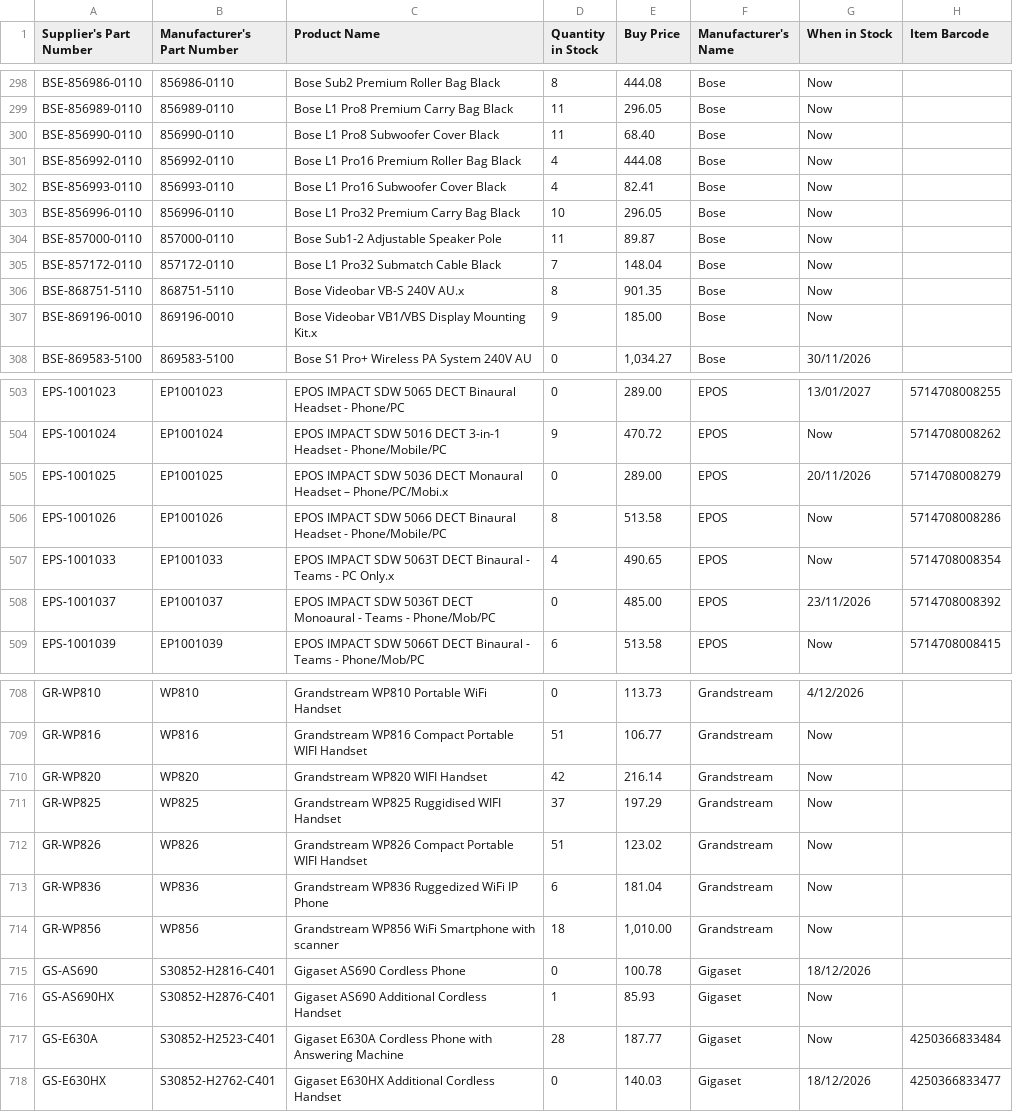
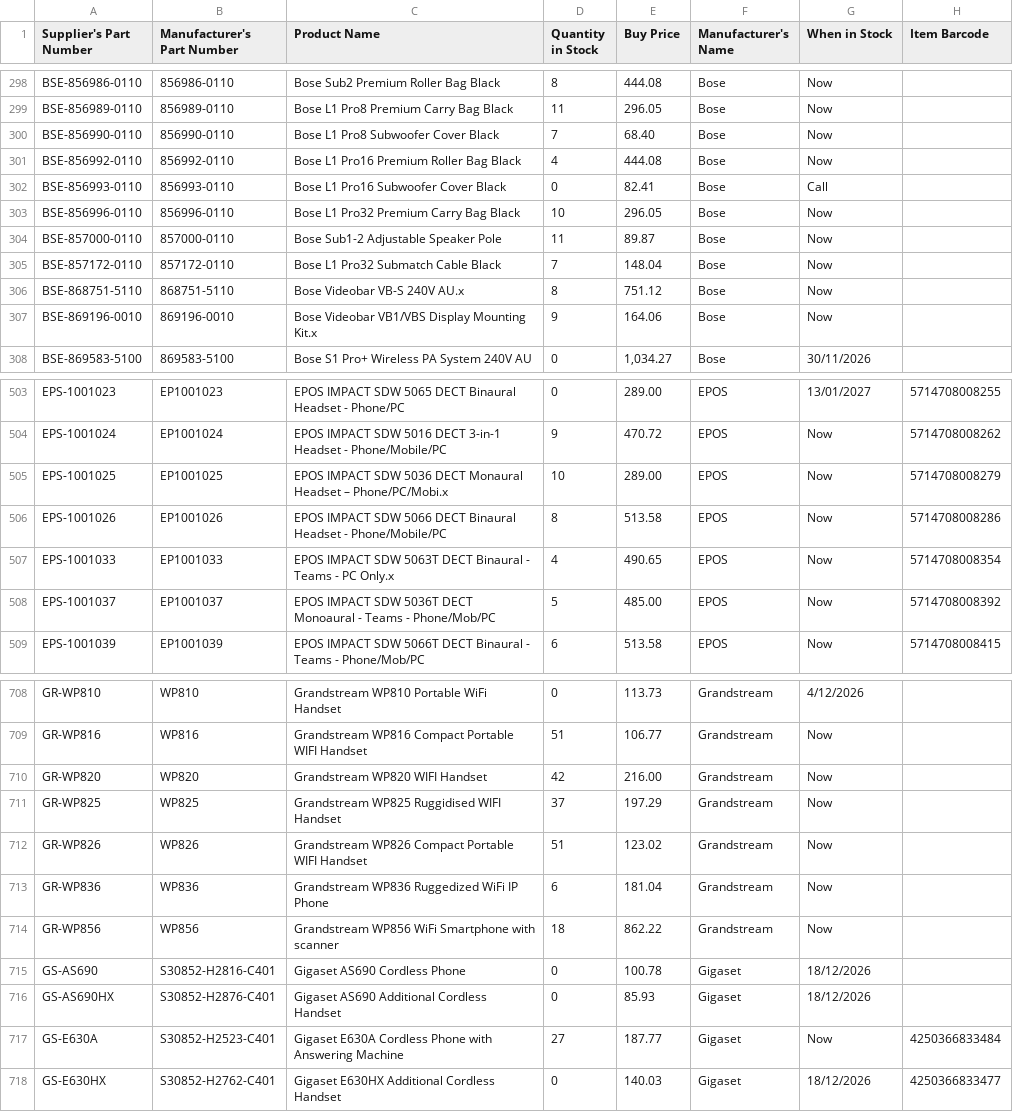
Before and after one commit to weberyuweili/cackle-catalogs, a CSV file: AG.csv, drawn as a sheet; only a part is shown, gaps mark what is left out; the diff covers the shown part only.

Commit message:
UpdateAG.csv

```diff
--- a/AG.csv
+++ b/AG.csv
@@ -299,5 +299,5 @@
 "BSE-856989-0110","856989-0110","Bose L1 Pro8 Premium Carry Bag Black",11,"296.05","Bose","Now",""
-"BSE-856990-0110","856990-0110","Bose L1 Pro8 Subwoofer Cover Black",11,"68.40","Bose","Now",""
+"BSE-856990-0110","856990-0110","Bose L1 Pro8 Subwoofer Cover Black",7,"68.40","Bose","Now",""
 "BSE-856992-0110","856992-0110","Bose L1 Pro16 Premium Roller Bag Black",4,"444.08","Bose","Now",""
-"BSE-856993-0110","856993-0110","Bose L1 Pro16 Subwoofer Cover Black",4,"82.41","Bose","Now",""
+"BSE-856993-0110","856993-0110","Bose L1 Pro16 Subwoofer Cover Black",0,"82.41","Bose","Call",""
 "BSE-856996-0110","856996-0110","Bose L1 Pro32 Premium Carry Bag Black",10,"296.05","Bose","Now",""
@@ -305,4 +305,4 @@
 "BSE-857172-0110","857172-0110","Bose L1 Pro32 Submatch Cable Black",7,"148.04","Bose","Now",""
-"BSE-868751-5110","868751-5110","Bose Videobar VB-S 240V AU.x",8,"901.35","Bose","Now",""
-"BSE-869196-0010","869196-0010","Bose Videobar VB1/VBS Display Mounting Kit.x",9,"185.00","Bose","Now",""
+"BSE-868751-5110","868751-5110","Bose Videobar VB-S 240V AU.x",8,"751.12","Bose","Now",""
+"BSE-869196-0010","869196-0010","Bose Videobar VB1/VBS Display Mounting Kit.x",9,"164.06","Bose","Now",""
 "BSE-869583-5100","869583-5100","Bose S1 Pro+ Wireless PA System 240V AU",0,"1,034.27","Bose","30/11/2026",""
@@ -504,6 +504,6 @@
 "EPS-1001024","EP1001024","EPOS IMPACT SDW 5016 DECT 3-in-1 Headset - Phone/Mobile/PC",9,"470.72","EPOS","Now","5714708008262"
-"EPS-1001025","EP1001025","EPOS IMPACT SDW 5036 DECT Monaural Headset – Phone/PC/Mobi.x",0,"289.00","EPOS","20/11/2026","5714708008279"
+"EPS-1001025","EP1001025","EPOS IMPACT SDW 5036 DECT Monaural Headset – Phone/PC/Mobi.x",10,"289.00","EPOS","Now","5714708008279"
 "EPS-1001026","EP1001026","EPOS IMPACT SDW 5066 DECT Binaural Headset - Phone/Mobile/PC",8,"513.58","EPOS","Now","5714708008286"
 "EPS-1001033","EP1001033","EPOS IMPACT SDW 5063T DECT Binaural - Teams - PC Only.x",4,"490.65","EPOS","Now","5714708008354"
-"EPS-1001037","EP1001037","EPOS IMPACT SDW 5036T DECT Monoaural - Teams - Phone/Mob/PC",0,"485.00","EPOS","23/11/2026","5714708008392"
+"EPS-1001037","EP1001037","EPOS IMPACT SDW 5036T DECT Monoaural - Teams - Phone/Mob/PC",5,"485.00","EPOS","Now","5714708008392"
 "EPS-1001039","EP1001039","EPOS IMPACT SDW 5066T DECT Binaural - Teams - Phone/Mob/PC",6,"513.58","EPOS","Now","5714708008415"
@@ -709,3 +709,3 @@
 "GR-WP816","WP816","Grandstream WP816 Compact Portable WIFI Handset",51,"106.77","Grandstream","Now",""
-"GR-WP820","WP820","Grandstream WP820 WIFI Handset",42,"216.14","Grandstream","Now",""
+"GR-WP820","WP820","Grandstream WP820 WIFI Handset",42,"216.00","Grandstream","Now",""
 "GR-WP825","WP825","Grandstream WP825 Ruggidised WIFI Handset",37,"197.29","Grandstream","Now",""
@@ -713,6 +713,6 @@
 "GR-WP836","WP836","Grandstream WP836 Ruggedized WiFi IP Phone",6,"181.04","Grandstream","Now",""
-"GR-WP856","WP856","Grandstream WP856 WiFi Smartphone with scanner",18,"1,010.00","Grandstream","Now",""
+"GR-WP856","WP856","Grandstream WP856 WiFi Smartphone with scanner",18,"862.22","Grandstream","Now",""
 "GS-AS690","S30852-H2816-C401","Gigaset AS690 Cordless Phone",0,"100.78","Gigaset","18/12/2026",""
-"GS-AS690HX","S30852-H2876-C401","Gigaset AS690 Additional Cordless Handset",1,"85.93","Gigaset","Now",""
-"GS-E630A","S30852-H2523-C401","Gigaset E630A Cordless Phone with Answering Machine",28,"187.77","Gigaset","Now","4250366833484"
+"GS-AS690HX","S30852-H2876-C401","Gigaset AS690 Additional Cordless Handset",0,"85.93","Gigaset","18/12/2026",""
+"GS-E630A","S30852-H2523-C401","Gigaset E630A Cordless Phone with Answering Machine",27,"187.77","Gigaset","Now","4250366833484"
 "GS-E630HX","S30852-H2762-C401","Gigaset E630HX Additional Cordless Handset",0,"140.03","Gigaset","18/12/2026","4250366833477"
```
Also changed, not shown: 16 edited cells elsewhere in this file.
